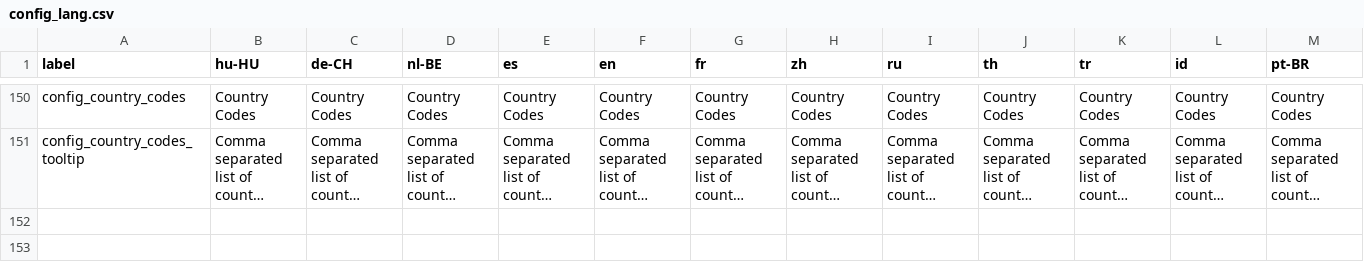
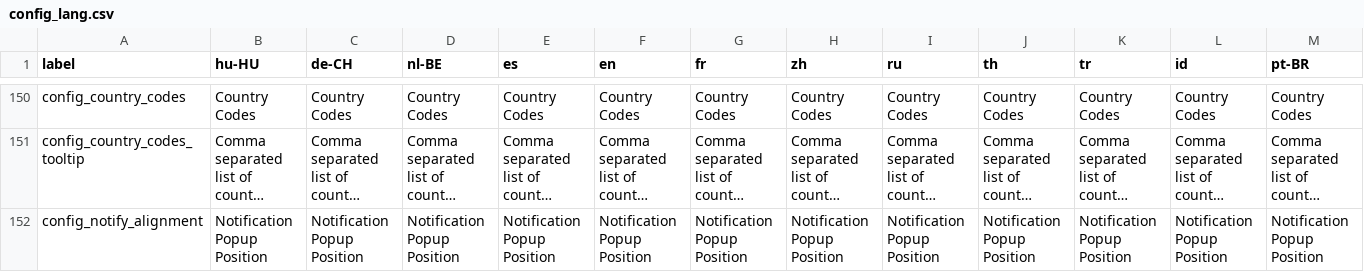
Before and after one commit to opensourcepos/opensourcepos, a CSV file: translations/config_lang.csv, drawn as a sheet; only a part is shown, gaps mark what is left out; long unchanged cells end in …; rows hold the shown columns only; the diff names each change by its address in the sheet, - before the commit and + after, or states it on an @@ line.

Commit message:
Add configuration options for notification alignment (#478) Fix country code edit bug (#497) Review xss filtering in load_config hook (#39)

```diff
--- a/translations/config_lang.csv
+++ b/translations/config_lang.csv
+row 152: config_notify_alignment | Notification Popup Position | Notification Popup Position | Notification Popup Position | Notification Popup Position | Notification Popup Position | Notification Popup Position | Notification Popup Position | Notification Popup Position | Notification Popup Position | Notification Popup Position | Notification Popup Position | Notification Popup Position
```
Also changed, not shown: 24 other files.
